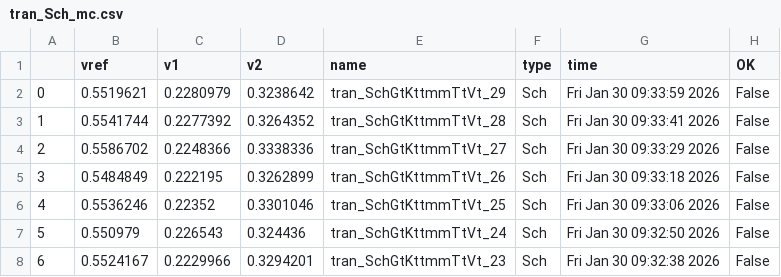
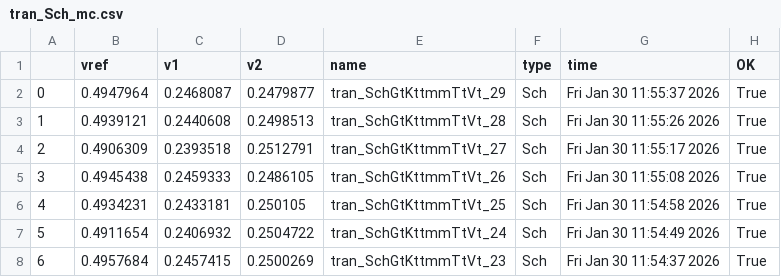
Before and after one commit to analogicus/lelo_svod_sky130A, a CSV file: sim/LELO_SVOD_VTREF/results/tran_Sch_mc.csv, drawn as a sheet; only a part is shown; the diff covers the shown part only.

```diff
--- a/sim/LELO_SVOD_VTREF/results/tran_Sch_mc.csv
+++ b/sim/LELO_SVOD_VTREF/results/tran_Sch_mc.csv
@@ -1,8 +1,8 @@
 ,vref,v1,v2,name,type,time,OK
-0,0.5519621,0.2280979,0.3238642,tran_SchGtKttmmTtVt_29,Sch,Fri Jan 30 09:33:59 2026,False
-1,0.5541744,0.2277392,0.3264352,tran_SchGtKttmmTtVt_28,Sch,Fri Jan 30 09:33:41 2026,False
-2,0.5586702,0.2248366,0.3338336,tran_SchGtKttmmTtVt_27,Sch,Fri Jan 30 09:33:29 2026,False
-3,0.5484849,0.222195,0.3262899,tran_SchGtKttmmTtVt_26,Sch,Fri Jan 30 09:33:18 2026,False
-4,0.5536246,0.22352,0.3301046,tran_SchGtKttmmTtVt_25,Sch,Fri Jan 30 09:33:06 2026,False
-5,0.550979,0.226543,0.324436,tran_SchGtKttmmTtVt_24,Sch,Fri Jan 30 09:32:50 2026,False
-6,0.5524167,0.2229966,0.3294201,tran_SchGtKttmmTtVt_23,Sch,Fri Jan 30 09:32:38 2026,False
+0,0.4947964,0.2468087,0.2479877,tran_SchGtKttmmTtVt_29,Sch,Fri Jan 30 11:55:37 2026,True
+1,0.4939121,0.2440608,0.2498513,tran_SchGtKttmmTtVt_28,Sch,Fri Jan 30 11:55:26 2026,True
+2,0.4906309,0.2393518,0.2512791,tran_SchGtKttmmTtVt_27,Sch,Fri Jan 30 11:55:17 2026,True
+3,0.4945438,0.2459333,0.2486105,tran_SchGtKttmmTtVt_26,Sch,Fri Jan 30 11:55:08 2026,True
+4,0.4934231,0.2433181,0.250105,tran_SchGtKttmmTtVt_25,Sch,Fri Jan 30 11:54:58 2026,True
+5,0.4911654,0.2406932,0.2504722,tran_SchGtKttmmTtVt_24,Sch,Fri Jan 30 11:54:49 2026,True
+6,0.4957684,0.2457415,0.2500269,tran_SchGtKttmmTtVt_23,Sch,Fri Jan 30 11:54:37 2026,True
```
Also changed, not shown: 115 edited cells elsewhere in this file, sim/LELO_SVOD_VTREF/results/output.csv, sim/LELO_SVOD_VTREF/results/tran_Sch_etc.csv, 46 other files.
